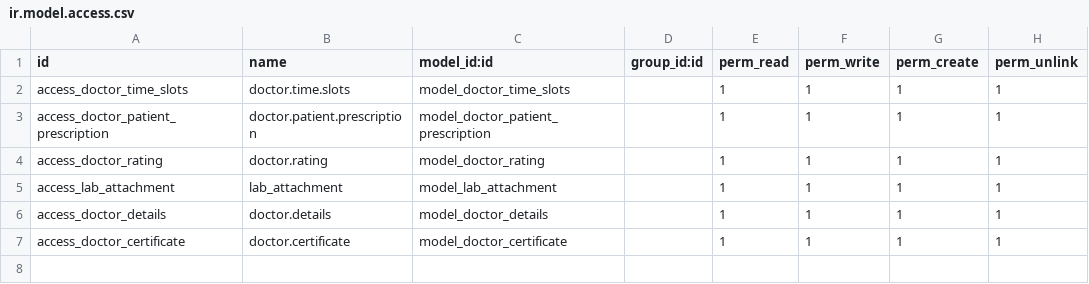
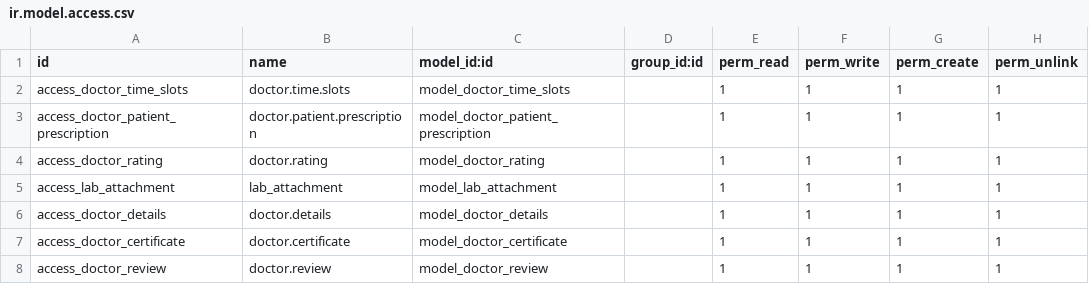
Before and after one commit to mcanand/Doctors-App, a CSV file: doctors_app/security/ir.model.access.csv, drawn as a sheet; the diff names each change by its address in the sheet, - before the commit and + after, or states it on an @@ line.

```diff
--- a/doctors_app/security/ir.model.access.csv
+++ b/doctors_app/security/ir.model.access.csv
+row 8: access_doctor_review | doctor.review | model_doctor_review |  | 1 | 1 | 1 | 1
```
Also changed, not shown: 16 other files.
